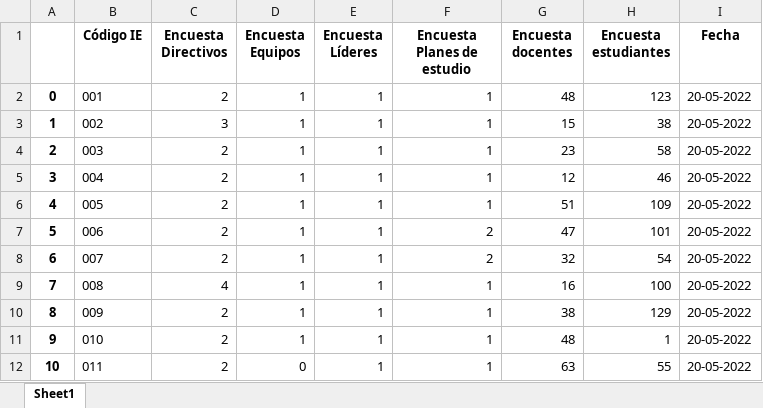
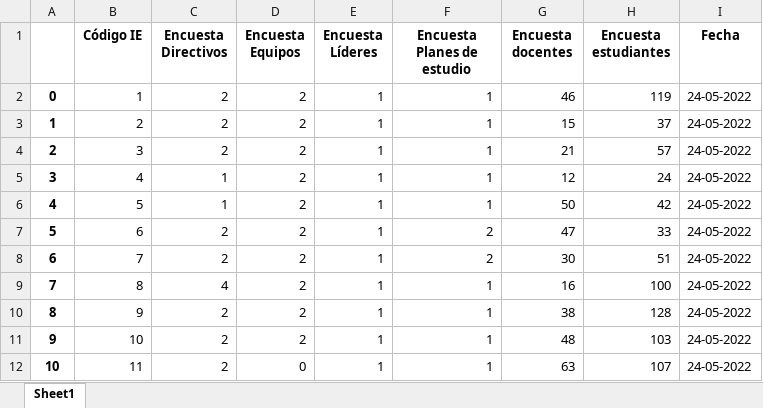
Before and after one commit to mariaf494/CFK2022, an Excel workbook: data/InstrumentosCFK.xlsx, sheet Sheet1, drawn as a sheet; only a part is shown; values as stored, in another font and other column widths than the file's, no borders; the diff covers the shown part only; the diff names each change by its address in the sheet, - before the commit and + after, or states it on an @@ line.

```diff
--- a/data/InstrumentosCFK.xlsx (sheet Sheet1)
+++ b/data/InstrumentosCFK.xlsx (sheet Sheet1)
-B2 (Código IE): 001
+B2 (Código IE): 1
-D2:D11 (Encuesta Equipos): 1
+D2:D11 (Encuesta Equipos): 2
-G2 (Encuesta docentes): 48
+G2 (Encuesta docentes): 46
-H2 (Encuesta estudiantes): 123
+H2 (Encuesta estudiantes): 119
-I2:I12 (Fecha): 20-05-2022
+I2:I12 (Fecha): 24-05-2022
-B3 (Código IE): 002
+B3 (Código IE): 2
-C3 (Encuesta Directivos): 3
+C3 (Encuesta Directivos): 2
-H3 (Encuesta estudiantes): 38
+H3 (Encuesta estudiantes): 37
-B4 (Código IE): 003
+B4 (Código IE): 3
-G4 (Encuesta docentes): 23
+G4 (Encuesta docentes): 21
-H4 (Encuesta estudiantes): 58
+H4 (Encuesta estudiantes): 57
-B5 (Código IE): 004
+B5 (Código IE): 4
-C5:C6 (Encuesta Directivos): 2
+C5:C6 (Encuesta Directivos): 1
-H5 (Encuesta estudiantes): 46
+H5 (Encuesta estudiantes): 24
-B6 (Código IE): 005
+B6 (Código IE): 5
-G6 (Encuesta docentes): 51
+G6 (Encuesta docentes): 50
-H6 (Encuesta estudiantes): 109
+H6 (Encuesta estudiantes): 42
-B7 (Código IE): 006
+B7 (Código IE): 6
-H7 (Encuesta estudiantes): 101
+H7 (Encuesta estudiantes): 33
-B8 (Código IE): 007
+B8 (Código IE): 7
-G8 (Encuesta docentes): 32
+G8 (Encuesta docentes): 30
-H8 (Encuesta estudiantes): 54
+H8 (Encuesta estudiantes): 51
-B9 (Código IE): 008
+B9 (Código IE): 8
-B10 (Código IE): 009
+B10 (Código IE): 9
-H10 (Encuesta estudiantes): 129
+H10 (Encuesta estudiantes): 128
-B11 (Código IE): 010
+B11 (Código IE): 10
-H11 (Encuesta estudiantes): 1
+H11 (Encuesta estudiantes): 103
-B12 (Código IE): 011
+B12 (Código IE): 11
-H12 (Encuesta estudiantes): 55
+H12 (Encuesta estudiantes): 107
```
Also changed, not shown: 725 edited cells and cell formats elsewhere in this sheet, data/descargables/DirectivosCFK.xlsx, data/descargables/PlanCFK.xlsx, 24 other files.
